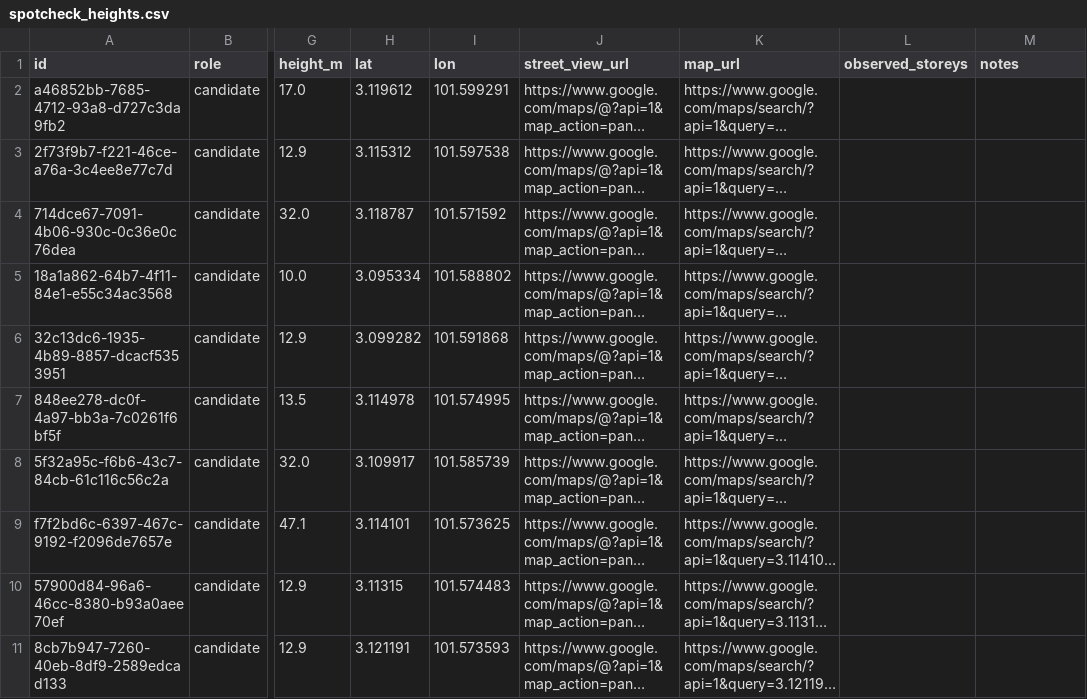
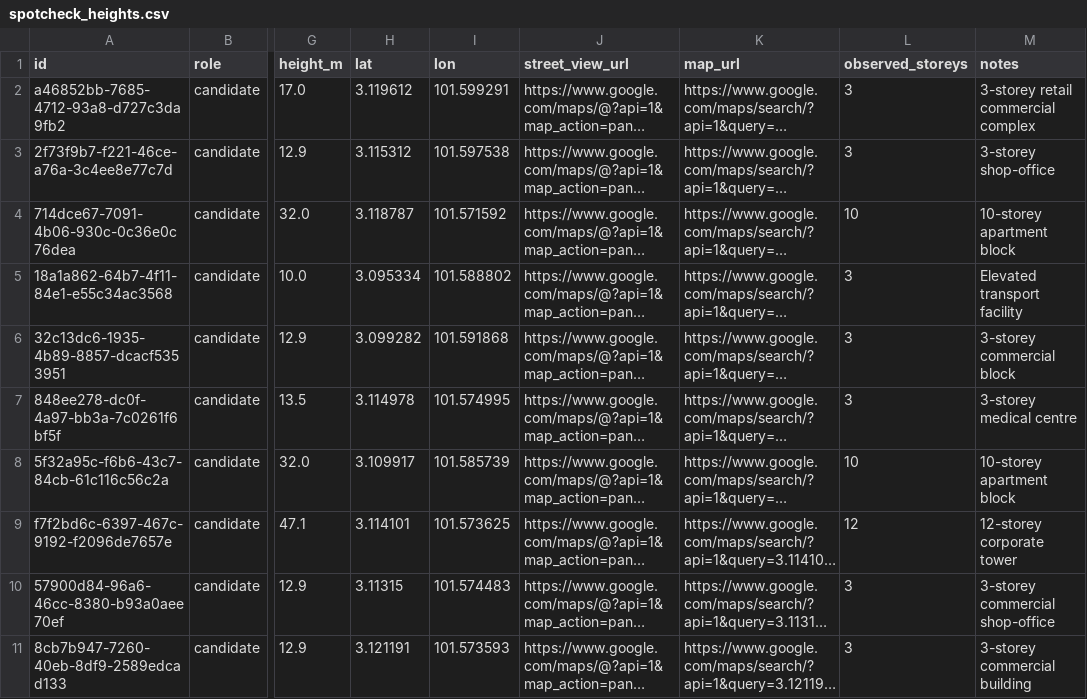
Before and after one commit to cheunglokkwan-design/simeDarby, a CSV file: data/processed/ara-damansara/spotcheck_heights.csv, drawn as a sheet; only a part is shown, gaps mark what is left out; long unchanged cells end in …; the diff covers the shown part only; the diff names each change by its address in the sheet, - before the commit and + after, or states it on an @@ line.

```diff
--- a/data/processed/ara-damansara/spotcheck_heights.csv
+++ b/data/processed/ara-damansara/spotcheck_heights.csv
-L2:L3 (observed_storeys): (empty)
+L2:L3 (observed_storeys): 3
-M2 (notes): (empty)
+M2 (notes): 3-storey retail commercial complex
-M3 (notes): (empty)
+M3 (notes): 3-storey shop-office
-L4 (observed_storeys): (empty)
+L4 (observed_storeys): 10
-M4 (notes): (empty)
+M4 (notes): 10-storey apartment block
-L5:L7 (observed_storeys): (empty)
+L5:L7 (observed_storeys): 3
-M5 (notes): (empty)
+M5 (notes): Elevated transport facility
-M6 (notes): (empty)
+M6 (notes): 3-storey commercial block
-M7 (notes): (empty)
+M7 (notes): 3-storey medical centre
-L8 (observed_storeys): (empty)
+L8 (observed_storeys): 10
-M8 (notes): (empty)
+M8 (notes): 10-storey apartment block
-L9 (observed_storeys): (empty)
+L9 (observed_storeys): 12
-M9 (notes): (empty)
+M9 (notes): 12-storey corporate tower
-L10:L11 (observed_storeys): (empty)
+L10:L11 (observed_storeys): 3
-M10 (notes): (empty)
+M10 (notes): 3-storey commercial shop-office
-M11 (notes): (empty)
+M11 (notes): 3-storey commercial building
```
Also changed, not shown: 20 edited cells elsewhere in this file, data/processed/ara-damansara/validation_sheet.csv, data/processed/bandar-bukit-raja/spotcheck_heights.csv, 7 other files.
